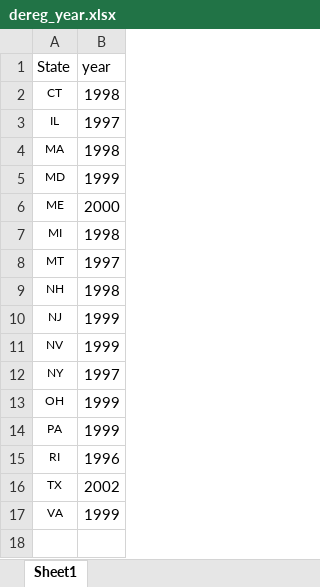
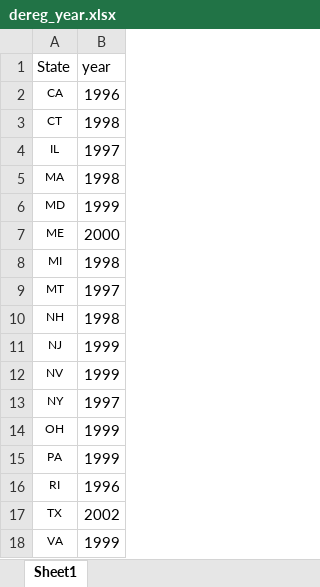
Before and after one commit to Orri11/causality_analysis, an Excel workbook: data/elec_price/dereg_year.xlsx, sheet Sheet1, drawn as a sheet; values as stored, in another font and other column widths than the file's, no borders; the diff names each change by its address in the sheet, - before the commit and + after, or states it on an @@ line.

```diff
--- a/data/elec_price/dereg_year.xlsx (sheet Sheet1)
+++ b/data/elec_price/dereg_year.xlsx (sheet Sheet1)
+row 2: CA | 1996
```
Also changed, not shown: 3 other files.
